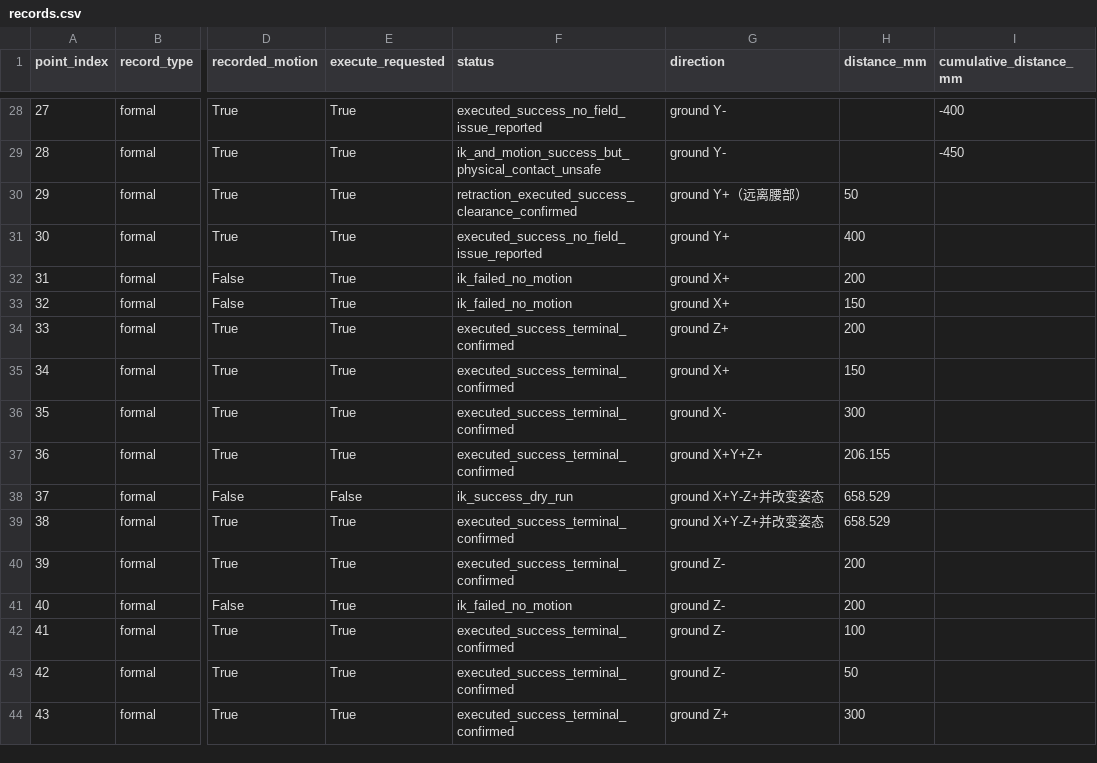
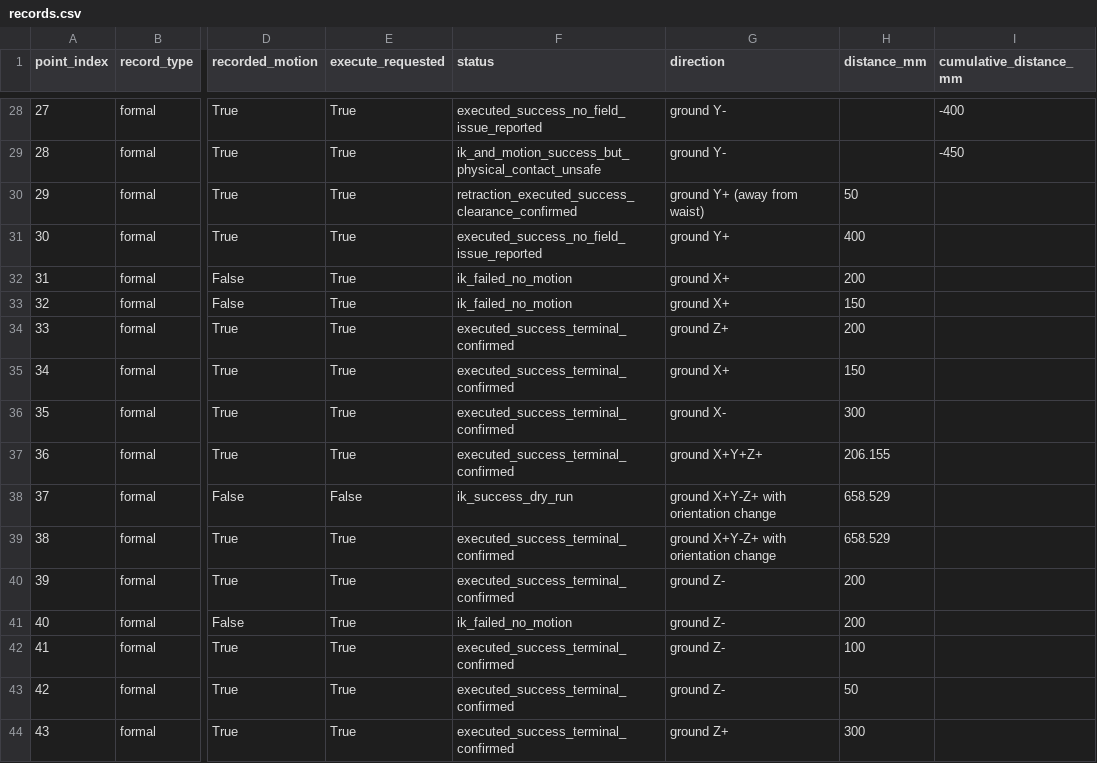
Before and after one commit to dddddddddl/robotics-internship-integration, a CSV file: data/ik/records.csv, drawn as a sheet; only a part is shown, gaps mark what is left out; the diff names each change by its address in the sheet, - before the commit and + after, or states it on an @@ line.

Commit message:
Translate remaining direction labels in normalized evidence table

```diff
--- a/data/ik/records.csv
+++ b/data/ik/records.csv
-G30 (direction): ground Y+（远离腰部）
+G30 (direction): ground Y+ (away from waist)
-G38:G39 (direction): ground X+Y-Z+并改变姿态
+G38:G39 (direction): ground X+Y-Z+ with orientation change
```
Also changed, not shown: 2 other files.
